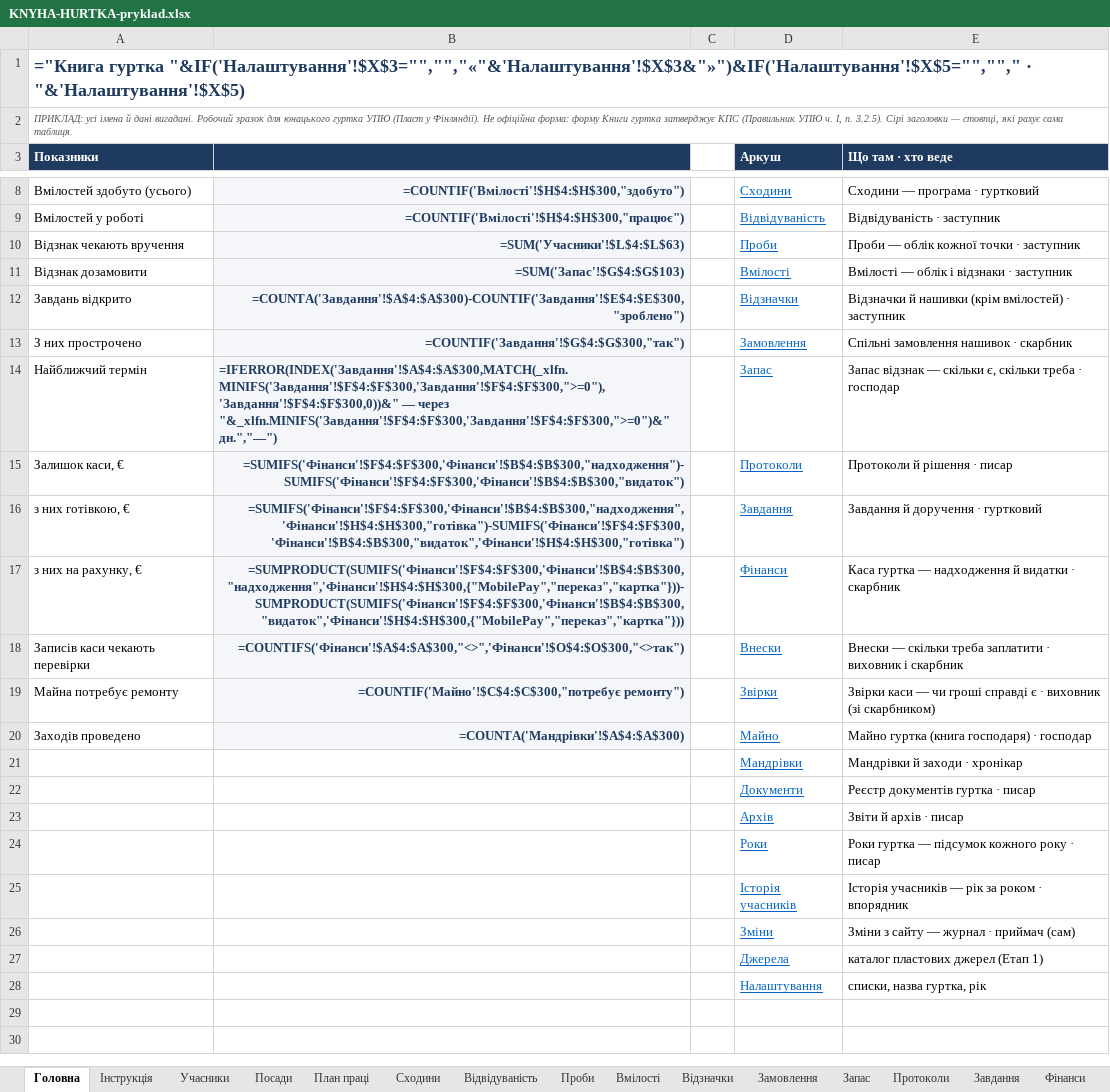
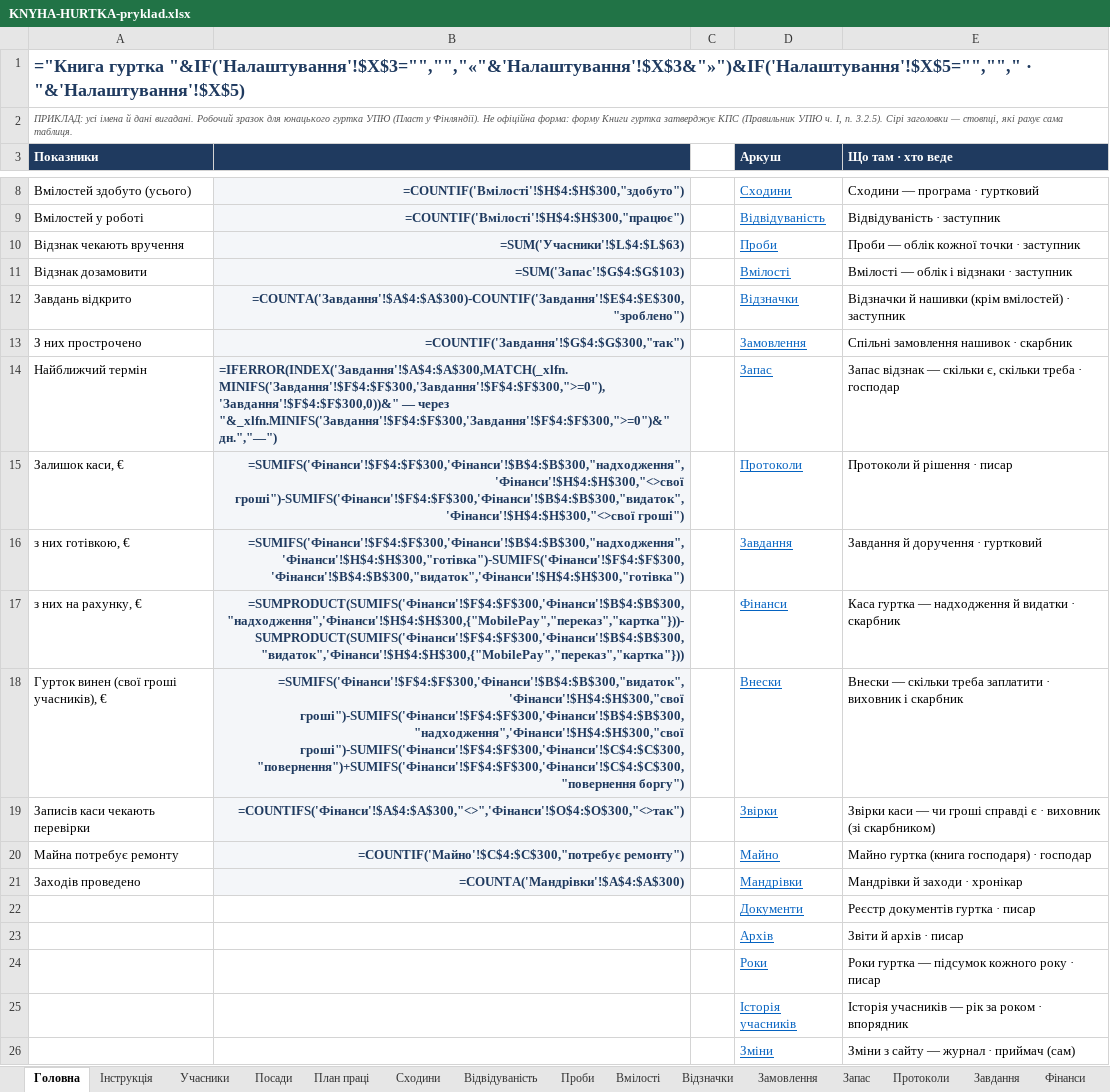
Before and after one commit to gutirky-fi/gutirky-fi.github.io, an Excel workbook: _robota/dokumenty/etap2/KNYHA-HURTKA-pryklad.xlsx, sheet Головна, drawn as a sheet; only a part is shown, gaps mark what is left out; the shorter side is filled out with more unchanged rows; values as stored, in another font and other column widths than the file's, no borders; formulas without a stored value are shown as written; conditional formats not drawn; removed rows and columns are numbered as before the commit, all else as after; the diff names each change by its address in the sheet, - before the commit and + after, or states it on an @@ line.

```diff
--- a/_robota/dokumenty/etap2/KNYHA-HURTKA-pryklad.xlsx (sheet Головна)
+++ b/_robota/dokumenty/etap2/KNYHA-HURTKA-pryklad.xlsx (sheet Головна)
-B15: =SUMIFS('Фінанси'!$F$4:$F$300,'Фінанси'!$B$4:$B$300,"надходження")-SUMIFS('Фінанси'!$F$4:$F$300,'Фінанси'!$B$4:$B$300,"видаток")
+B15: =SUMIFS('Фінанси'!$F$4:$F$300,'Фінанси'!$B$4:$B$300,"надходження",'Фінанси'!$H$4:$H$300,"<>свої гроші")-SUMIFS('Фінанси'!$F$4:$F$300,'Фінанси'!$B$4:$B$300,"видаток",'Фінанси'!$H$4:$H$300,"<>свої гроші")
+row 18: Гурток винен (свої гроші учасників), € | =SUMIFS('Фінанси'!$F$4:$F$300,'Фінанси'!$B$4:$B$300,"видаток",'Фінанси'!$H$4:$H$300,"свої гроші")-SUMIFS('Фінанси'!$F$4:$F$300,'Фінанси'!$B$4:$B$300,"надходження",'Фінанси'!$H$4:$H$300,"свої гроші")-SUMIFS('Фінанси'!$F$4:$F$300,'Фінанси'!$C$4:$C$300,"повернення")+SUMIFS('Фінанси'!$F$4:$F$300,'Фінанси'!$C$4:$C$300,"повернення боргу") |  | Внески | Внески — скільки треба заплатити · виховник і скарбник
-D19 (Аркуш): Внески
+D19 (Аркуш): Звірки
-E19 (Що там · хто веде): Внески — скільки треба заплатити · виховник і скарбник
+E19 (Що там · хто веде): Звірки каси — чи гроші справді є · виховник (зі скарбником)
-D20 (Аркуш): Звірки
+D20 (Аркуш): Майно
-E20 (Що там · хто веде): Звірки каси — чи гроші справді є · виховник (зі скарбником)
+E20 (Що там · хто веде): Майно гуртка (книга господаря) · господар
-D21 (Аркуш): Майно
+D21 (Аркуш): Мандрівки
-E21 (Що там · хто веде): Майно гуртка (книга господаря) · господар
+E21 (Що там · хто веде): Мандрівки й заходи · хронікар
-row 21:  |  |  | Мандрівки | Мандрівки й заходи · хронікар
```
Also changed, not shown: sheet Фінанси, sheet Налаштування, sheet Інструкція, _robota/dokumenty/etap2/KNYHA-HURTKA-shablon.xlsx, 17 other files.
